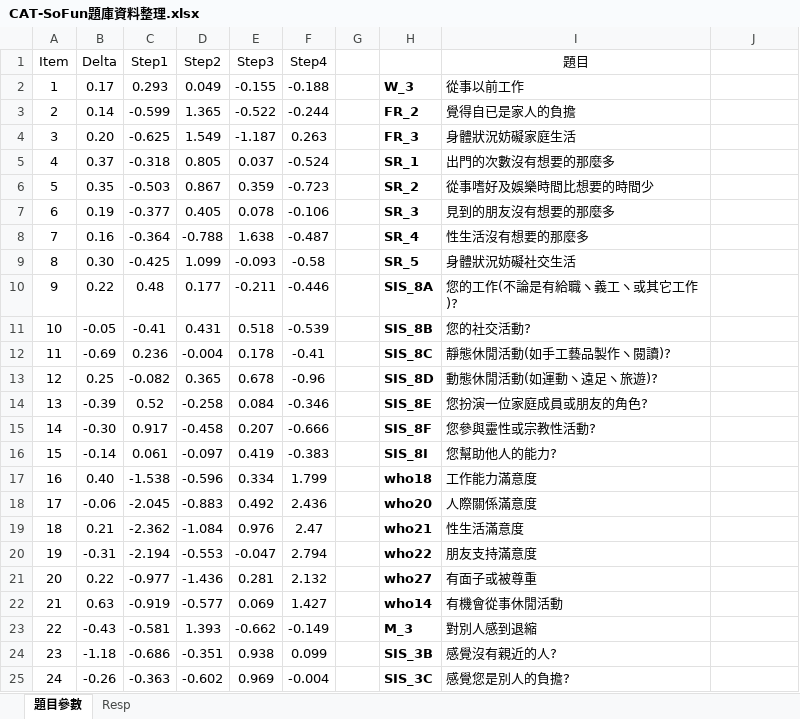
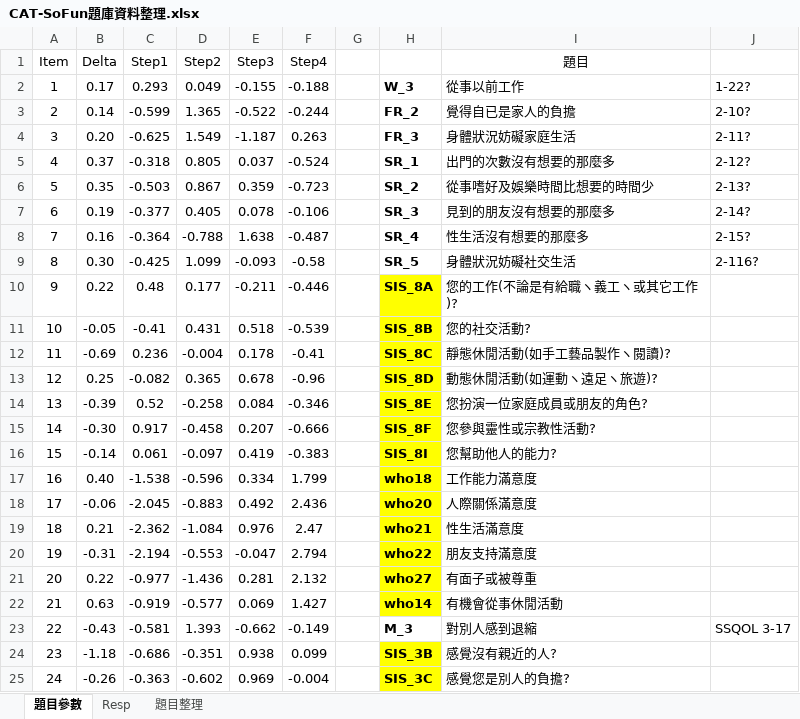
Before and after one commit to 24billy/IRT, an Excel workbook: CatSoFun/trunk/document/CAT-SoFun題庫資料整理.xlsx, sheet 題目參數, drawn as a sheet; values as stored, in another font and other column widths than the file's, no borders; the diff names each change by its address in the sheet, - before the commit and + after, or states it on an @@ line.

Commit message:
update 題目整理

```diff
--- a/CatSoFun/trunk/document/CAT-SoFun題庫資料整理.xlsx (sheet 題目參數)
+++ b/CatSoFun/trunk/document/CAT-SoFun題庫資料整理.xlsx (sheet 題目參數)
+sheet tab: 題目整理
-J2: (empty)
+J2: 1-22?
-J3: (empty)
+J3: 2-10?
-J4: (empty)
+J4: 2-11?
-J5: (empty)
+J5: 2-12?
-J6: (empty)
+J6: 2-13?
-J7: (empty)
+J7: 2-14?
-J8: (empty)
+J8: 2-15?
-J9: (empty)
+J9: 2-116?
-H10:H22 fill: none
+H10:H22 fill: #FFFF00
-J23: (empty)
+J23: SSQOL 3-17
-H24:H25 fill: none
+H24:H25 fill: #FFFF00
```
